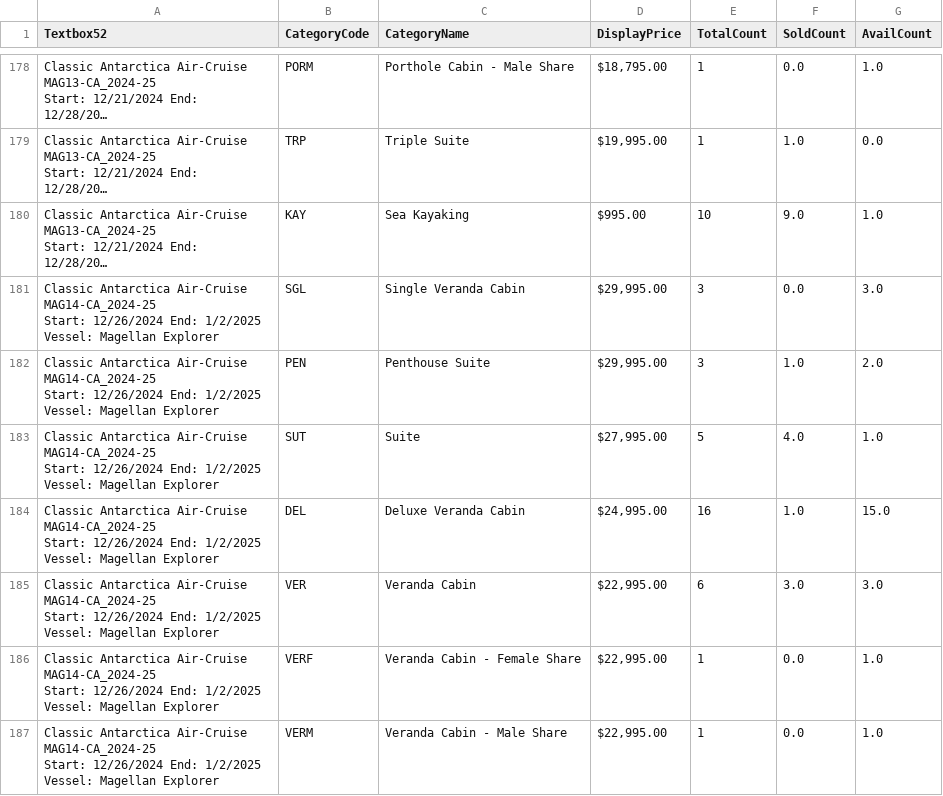
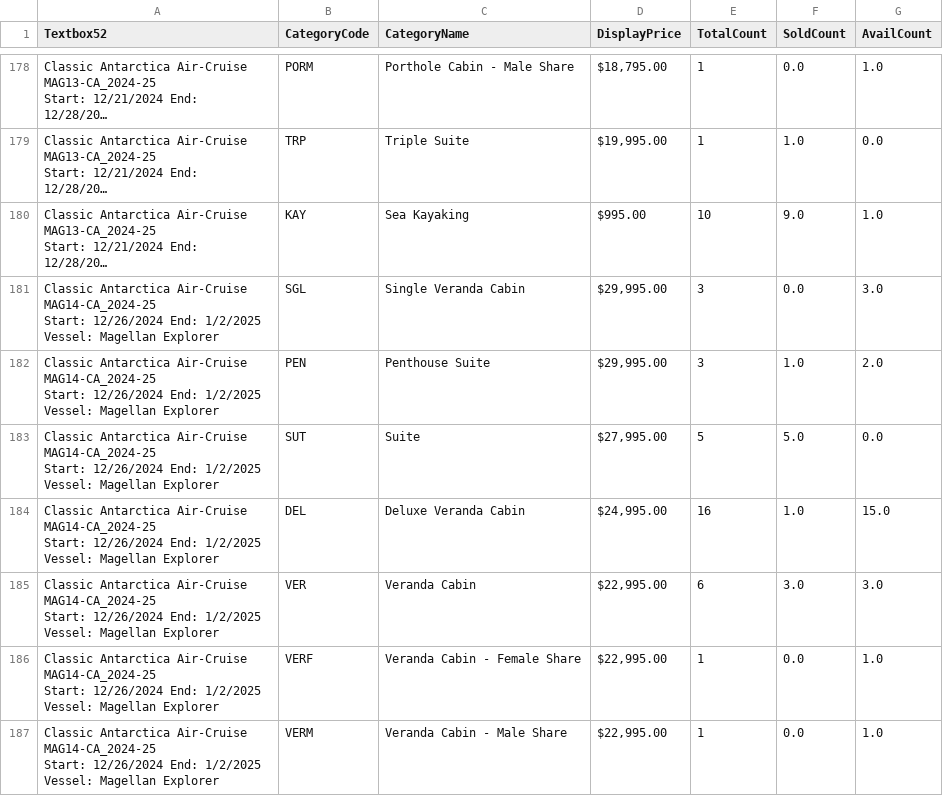
Before and after one commit to RidmalAkmeemana/A21_ReportAutomation, a CSV file: Downloads/Availability Report.csv, drawn as a sheet; only a part is shown, gaps mark what is left out; long unchanged cells end in …; the diff covers the shown part only.

```diff
--- a/Downloads/Availability Report.csv
+++ b/Downloads/Availability Report.csv
@@ -544,5 +544,5 @@ Start: 12/26/2024 End: 1/2/2025
 Vessel: Magellan Explorer",PEN,Penthouse Suite,"$29,995.00",3,1.0,2.0
-"Classic Antarctica Air-Cruise MAG14-CA_2024-25
-Start: 12/26/2024 End: 1/2/2025
-Vessel: Magellan Explorer",SUT,Suite,"$27,995.00",5,4.0,1.0
+"Classic Antarctica Air-Cruise MAG14-CA_2024-25
+Start: 12/26/2024 End: 1/2/2025
+Vessel: Magellan Explorer",SUT,Suite,"$27,995.00",5,5.0,0.0
 "Classic Antarctica Air-Cruise MAG14-CA_2024-25
```
Also changed, not shown: 1 added row and 20 edited cells elsewhere in this file, 12 other files.
